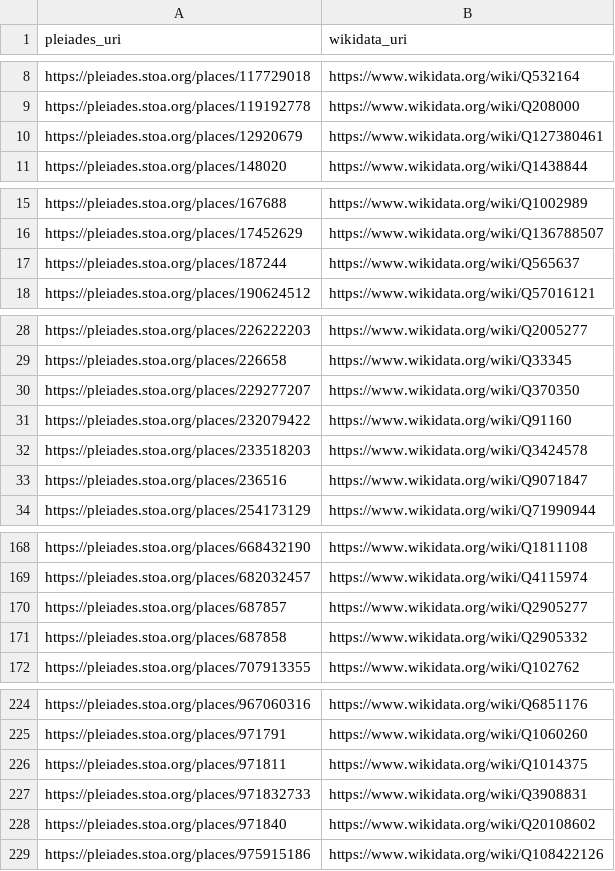
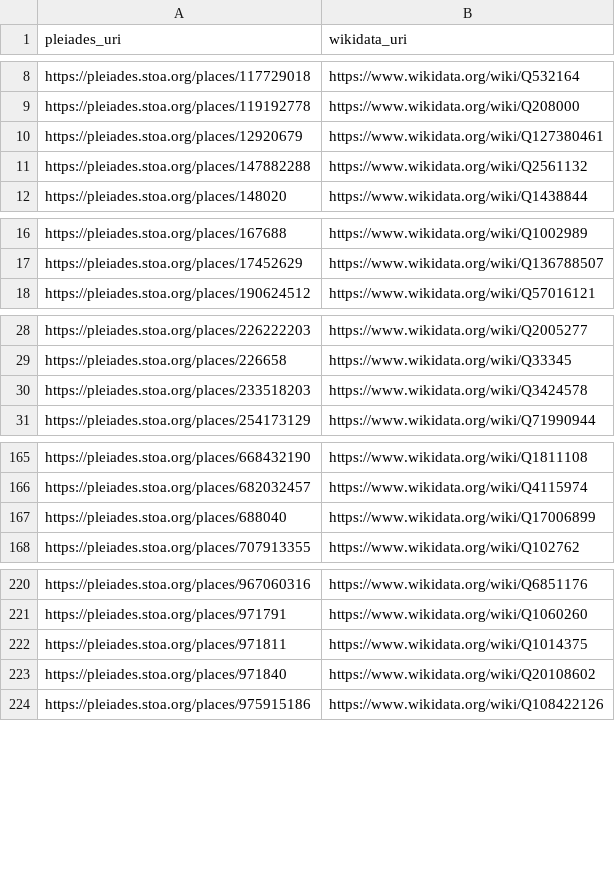
Before and after one commit to isawnyu/pleiades_wikidata, a CSV file: data/pleiades_not_in_wikidata.csv, drawn as a sheet; only a part is shown, gaps mark what is left out.

```diff
--- a/data/pleiades_not_in_wikidata.csv
+++ b/data/pleiades_not_in_wikidata.csv
@@ -10,2 +10,3 @@ https://pleiades.stoa.org/places/119192778,https://www.wikidata.org/wiki/Q208000
 https://pleiades.stoa.org/places/12920679,https://www.wikidata.org/wiki/Q127380461
+https://pleiades.stoa.org/places/147882288,https://www.wikidata.org/wiki/Q2561132
 https://pleiades.stoa.org/places/148020,https://www.wikidata.org/wiki/Q1438844
@@ -16,3 +17,2 @@ https://pleiades.stoa.org/places/167688,https://www.wikidata.org/wiki/Q1002989
 https://pleiades.stoa.org/places/17452629,https://www.wikidata.org/wiki/Q136788507
-https://pleiades.stoa.org/places/187244,https://www.wikidata.org/wiki/Q565637
 https://pleiades.stoa.org/places/190624512,https://www.wikidata.org/wiki/Q57016121
@@ -29,6 +29,3 @@ https://pleiades.stoa.org/places/226222203,https://www.wikidata.org/wiki/Q200527
 https://pleiades.stoa.org/places/226658,https://www.wikidata.org/wiki/Q33345
-https://pleiades.stoa.org/places/229277207,https://www.wikidata.org/wiki/Q370350
-https://pleiades.stoa.org/places/232079422,https://www.wikidata.org/wiki/Q91160
 https://pleiades.stoa.org/places/233518203,https://www.wikidata.org/wiki/Q3424578
-https://pleiades.stoa.org/places/236516,https://www.wikidata.org/wiki/Q9071847
 https://pleiades.stoa.org/places/254173129,https://www.wikidata.org/wiki/Q71990944
@@ -169,4 +166,3 @@ https://pleiades.stoa.org/places/668432190,https://www.wikidata.org/wiki/Q181110
 https://pleiades.stoa.org/places/682032457,https://www.wikidata.org/wiki/Q4115974
-https://pleiades.stoa.org/places/687857,https://www.wikidata.org/wiki/Q2905277
-https://pleiades.stoa.org/places/687858,https://www.wikidata.org/wiki/Q2905332
+https://pleiades.stoa.org/places/688040,https://www.wikidata.org/wiki/Q17006899
 https://pleiades.stoa.org/places/707913355,https://www.wikidata.org/wiki/Q102762
@@ -226,3 +222,2 @@ https://pleiades.stoa.org/places/971791,https://www.wikidata.org/wiki/Q1060260
 https://pleiades.stoa.org/places/971811,https://www.wikidata.org/wiki/Q1014375
-https://pleiades.stoa.org/places/971832733,https://www.wikidata.org/wiki/Q3908831
 https://pleiades.stoa.org/places/971840,https://www.wikidata.org/wiki/Q20108602
```
Also changed, not shown: data/wikidata_not_in_pleiades.csv, 2 other files.
